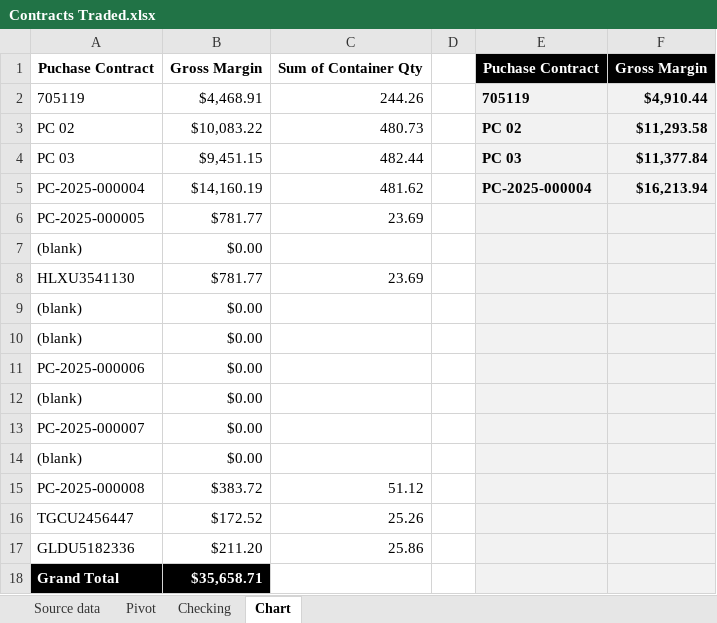
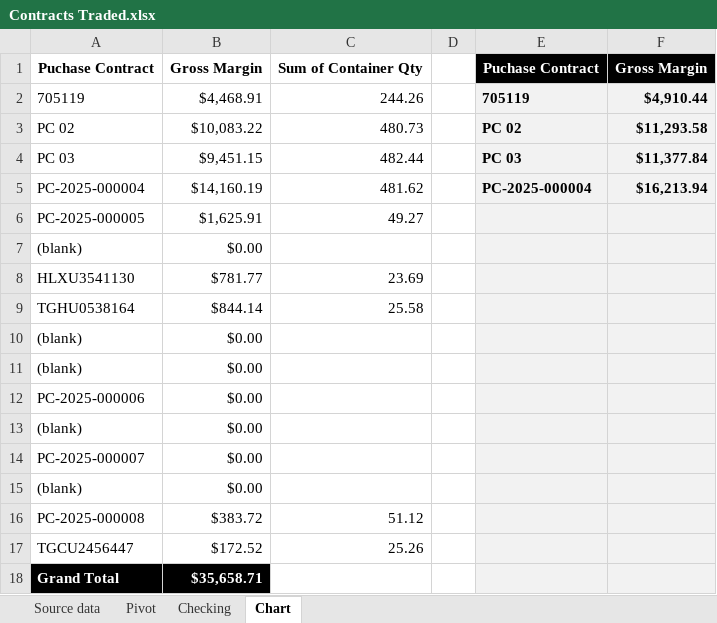
Before and after one commit to Numer-heselwood/WHL-exports-tracker, an Excel workbook: Contracts Traded.xlsx, sheet Chart, drawn as a sheet; values as stored, in another font and other column widths than the file's, no borders; removed rows and columns are numbered as before the commit, all else as after; the diff names each change by its address in the sheet, - before the commit and + after, or states it on an @@ line.

```diff
--- a/Contracts Traded.xlsx (sheet Chart)
+++ b/Contracts Traded.xlsx (sheet Chart)
-B6: $781.77
+B6: $1,625.91
-C6: 23.69
+C6: 49.27
+row 9: TGHU0538164 | $844.14 | 25.58
-row 17: GLDU5182336 | $211.20 | 25.86
```
Also changed, not shown: sheet Pivot.
